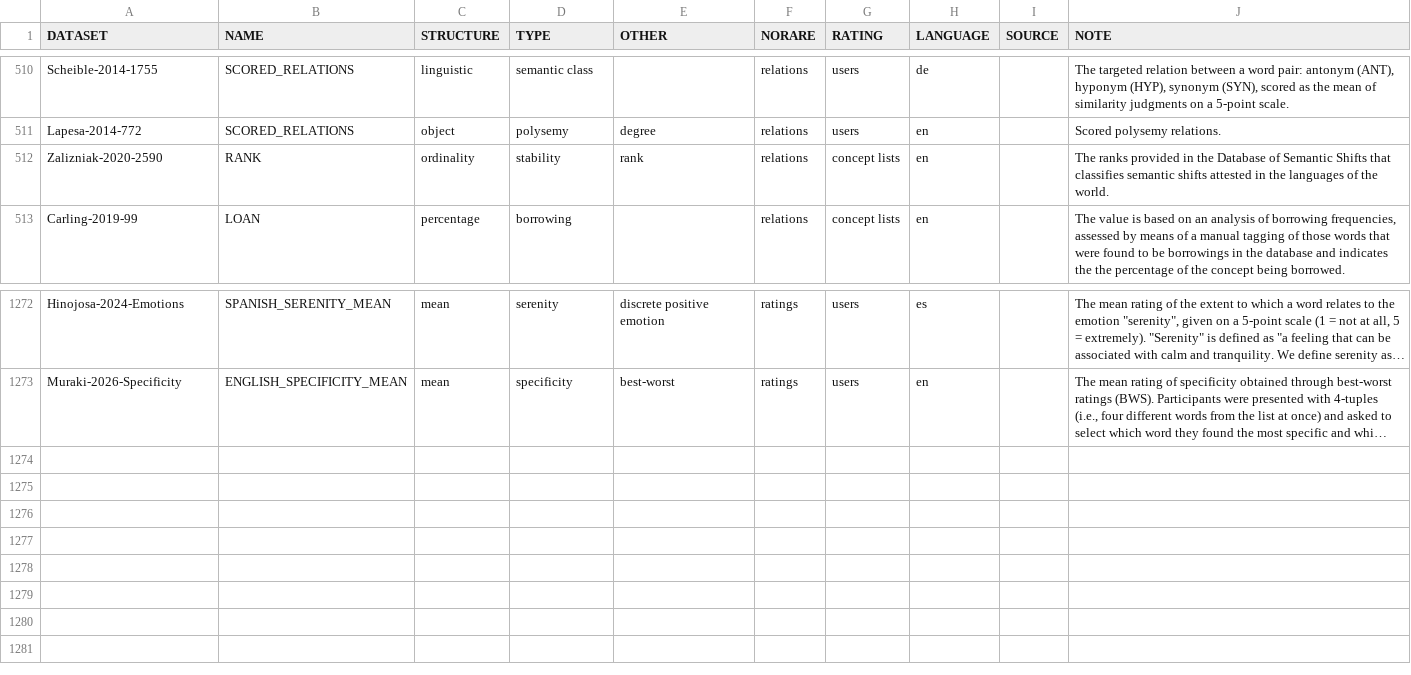
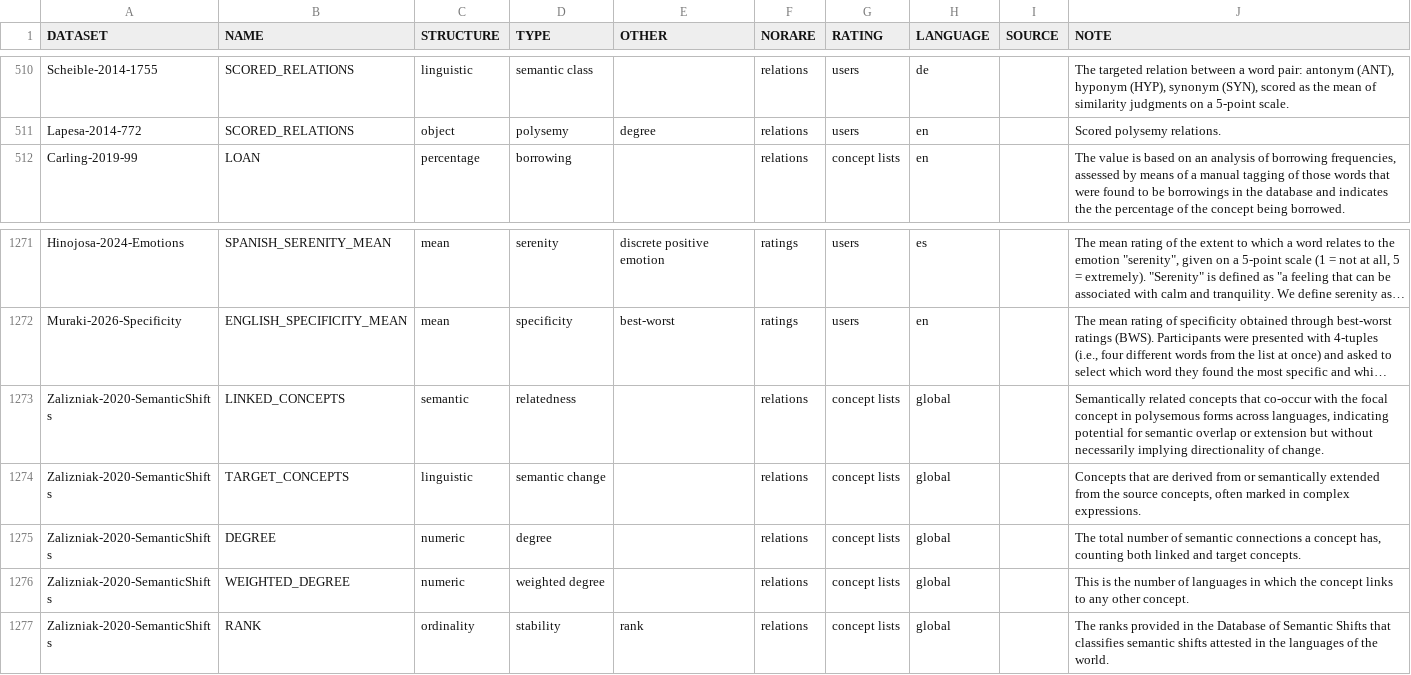
Before and after one commit to concepticon/norare-data, a TSV file: norare.tsv, drawn as a sheet; only a part is shown, gaps mark what is left out; long unchanged cells end in …; removed rows and columns are numbered as before the commit, all else as after; the diff names each change by its address in the sheet, - before the commit and + after, or states it on an @@ line.

```diff
--- a/norare.tsv
+++ b/norare.tsv
-row 512: Zalizniak-2020-2590 | RANK | ordinality | stability | rank | relations | concept lists | en |  | The ranks provided in the Database of Semantic Shifts that classifies semantic shifts attested in the languages of the world.
+row 1273: Zalizniak-2020-SemanticShifts | LINKED_CONCEPTS | semantic | relatedness |  | relations | concept lists | global |  | Semantically related concepts that co-occur with the focal concept in polysemous forms across languages, indicating potential for semantic overlap or extension but without necessarily implying directionality of change.
+row 1274: Zalizniak-2020-SemanticShifts | TARGET_CONCEPTS | linguistic | semantic change |  | relations | concept lists | global |  | Concepts that are derived from or semantically extended from the source concepts, often marked in complex expressions.
+row 1275: Zalizniak-2020-SemanticShifts | DEGREE | numeric | degree |  | relations | concept lists | global |  | The total number of semantic connections a concept has, counting both linked and target concepts.
+row 1276: Zalizniak-2020-SemanticShifts | WEIGHTED_DEGREE | numeric | weighted degree |  | relations | concept lists | global |  | This is the number of languages in which the concept links to any other concept.
+row 1277: Zalizniak-2020-SemanticShifts | RANK | ordinality | stability | rank | relations | concept lists | global |  | The ranks provided in the Database of Semantic Shifts that classifies semantic shifts attested in the languages of the world.
```
Also changed, not shown: 2 other files.
